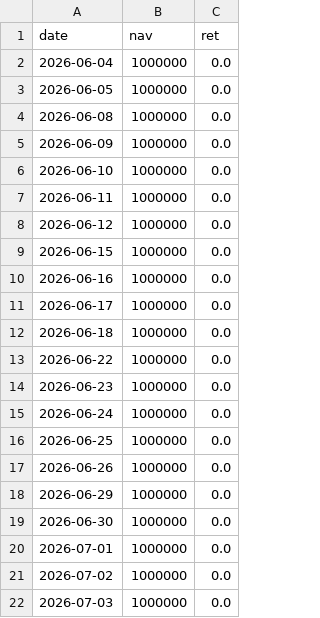
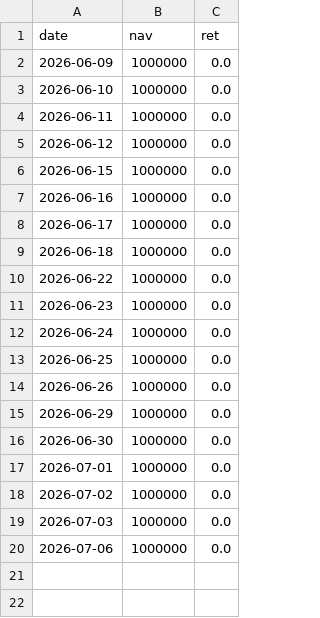
Before and after one commit to bichcs5566-alt/V204-app, a CSV file: mobile_dashboard_v1/data/daily_nav.csv, drawn as a sheet.

```diff
--- a/mobile_dashboard_v1/data/daily_nav.csv
+++ b/mobile_dashboard_v1/data/daily_nav.csv
@@ -1,5 +1,2 @@
 date,nav,ret
-2026-06-04,1000000,0.0
-2026-06-05,1000000,0.0
-2026-06-08,1000000,0.0
 2026-06-09,1000000,0.0
@@ -22 +19,2 @@ date,nav,ret
 2026-07-03,1000000,0.0
+2026-07-06,1000000,0.0
```
Also changed, not shown: bridge_debug.csv, mobile_dashboard_v1/data/bridge_debug.csv, 15 other files.
